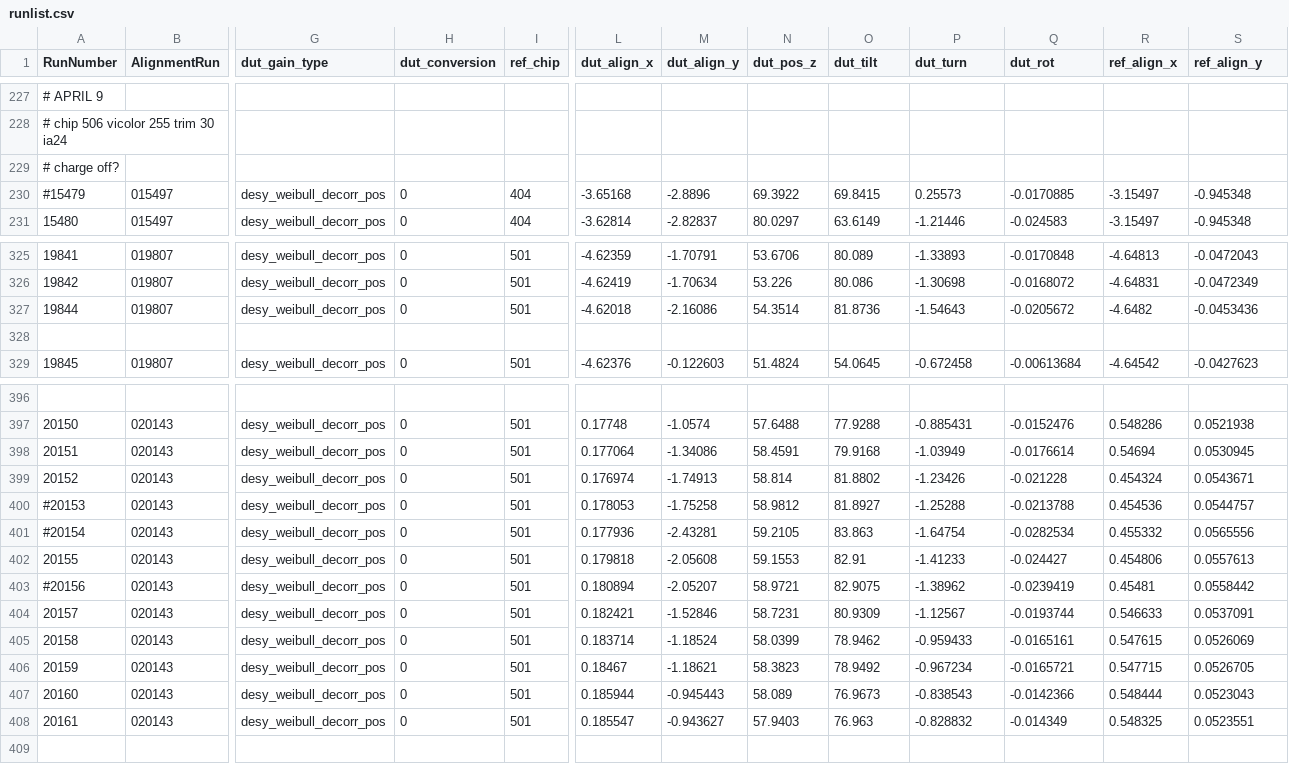
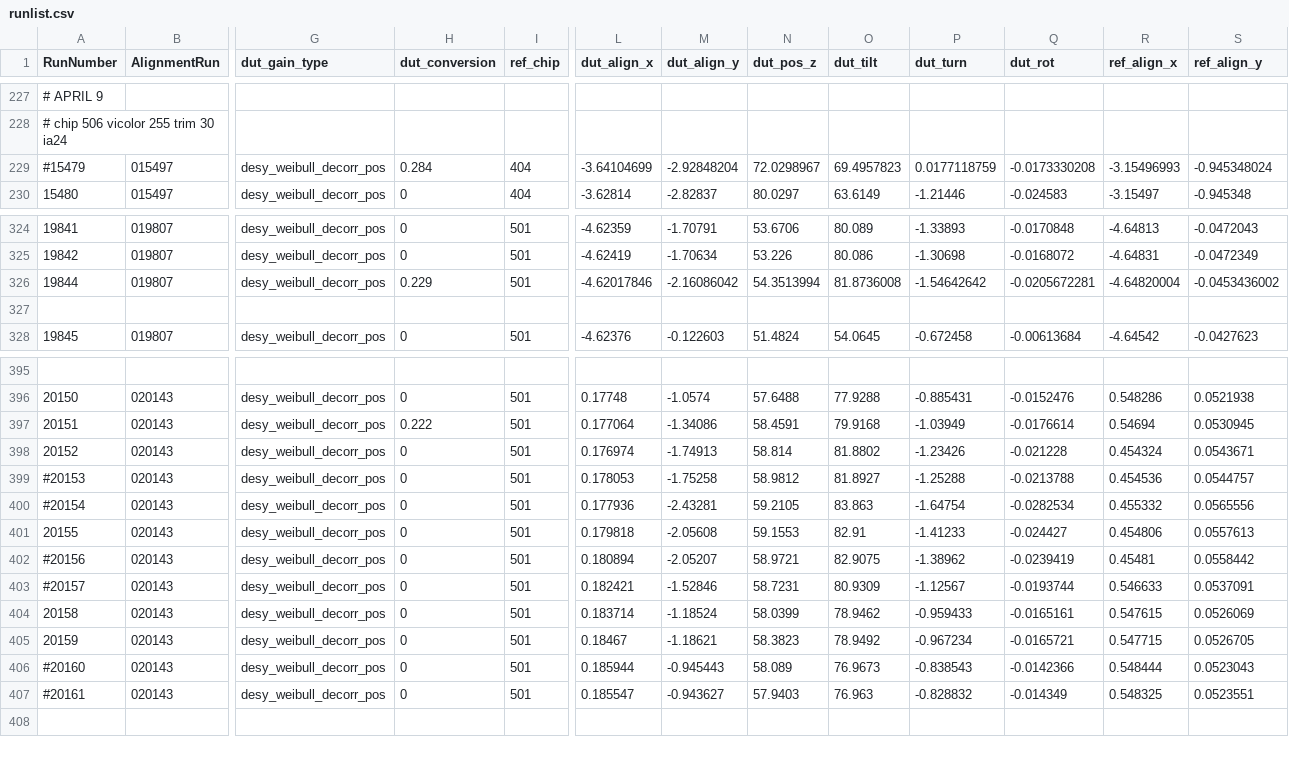
Before and after one commit to simonspa/testbeam-analysis, a CSV file: runlist.csv, drawn as a sheet; only a part is shown, gaps mark what is left out; removed rows and columns are numbered as before the commit, all else as after; rows hold the shown columns only; the diff names each change by its address in the sheet, - before the commit and + after, or states it on an @@ line.

Commit message:
update some plots, comment some others.

```diff
--- a/runlist.csv
+++ b/runlist.csv
-row 229: # charge off?
-H229 (dut_conversion): 0
+H229 (dut_conversion): 0.284
-L229 (dut_align_x): -3.65168
+L229 (dut_align_x): -3.64104699
-M229 (dut_align_y): -2.8896
+M229 (dut_align_y): -2.92848204
-N229 (dut_pos_z): 69.3922
+N229 (dut_pos_z): 72.0298967
-O229 (dut_tilt): 69.8415
+O229 (dut_tilt): 69.4957823
-P229 (dut_turn): 0.25573
+P229 (dut_turn): 0.0177118759
-Q229 (dut_rot): -0.0170885
+Q229 (dut_rot): -0.0173330208
-R229 (ref_align_x): -3.15497
+R229 (ref_align_x): -3.15496993
-S229 (ref_align_y): -0.945348
+S229 (ref_align_y): -0.945348024
-H326 (dut_conversion): 0
+H326 (dut_conversion): 0.229
-L326 (dut_align_x): -4.62018
+L326 (dut_align_x): -4.62017846
-M326 (dut_align_y): -2.16086
+M326 (dut_align_y): -2.16086042
-N326 (dut_pos_z): 54.3514
+N326 (dut_pos_z): 54.3513994
-O326 (dut_tilt): 81.8736
+O326 (dut_tilt): 81.8736008
-P326 (dut_turn): -1.54643
+P326 (dut_turn): -1.54642642
-Q326 (dut_rot): -0.0205672
+Q326 (dut_rot): -0.0205672281
-R326 (ref_align_x): -4.6482
+R326 (ref_align_x): -4.64820004
-S326 (ref_align_y): -0.0453436
+S326 (ref_align_y): -0.0453436002
-H397 (dut_conversion): 0
+H397 (dut_conversion): 0.222
-A403 (RunNumber): 20157
+A403 (RunNumber): #20157
-A406 (RunNumber): 20160
+A406 (RunNumber): #20160
-A407 (RunNumber): 20161
+A407 (RunNumber): #20161
```
